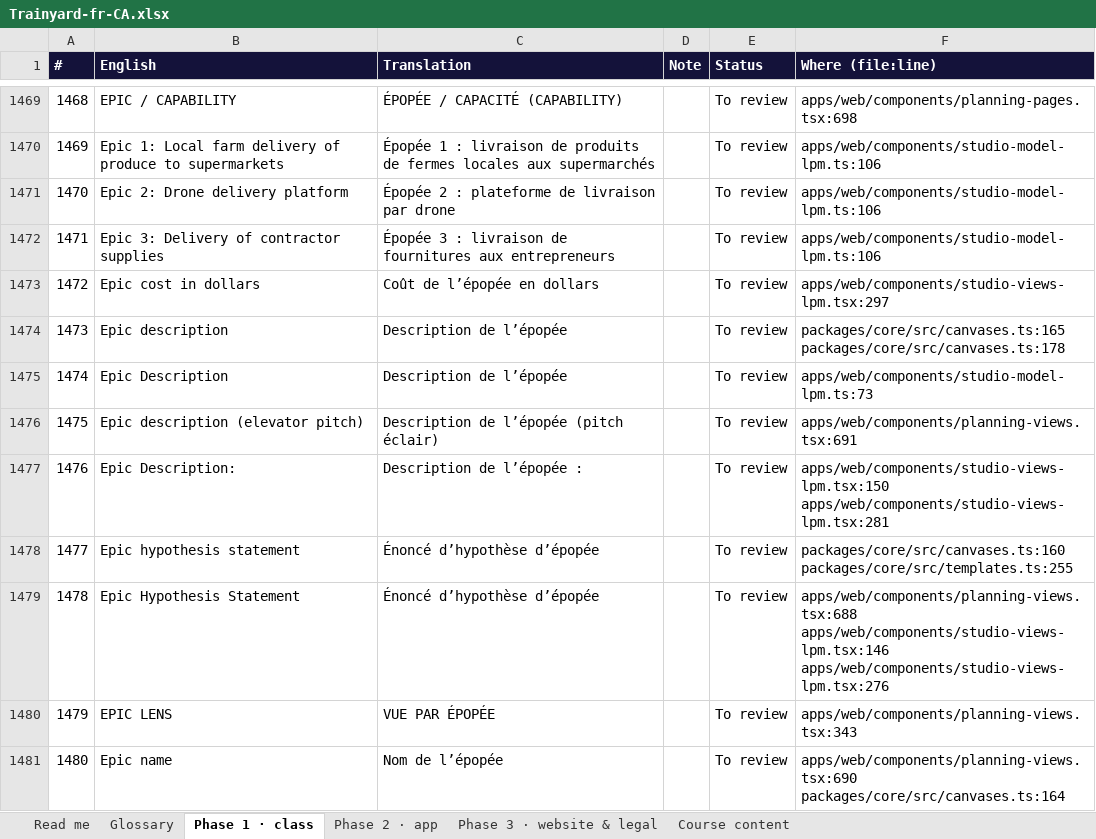
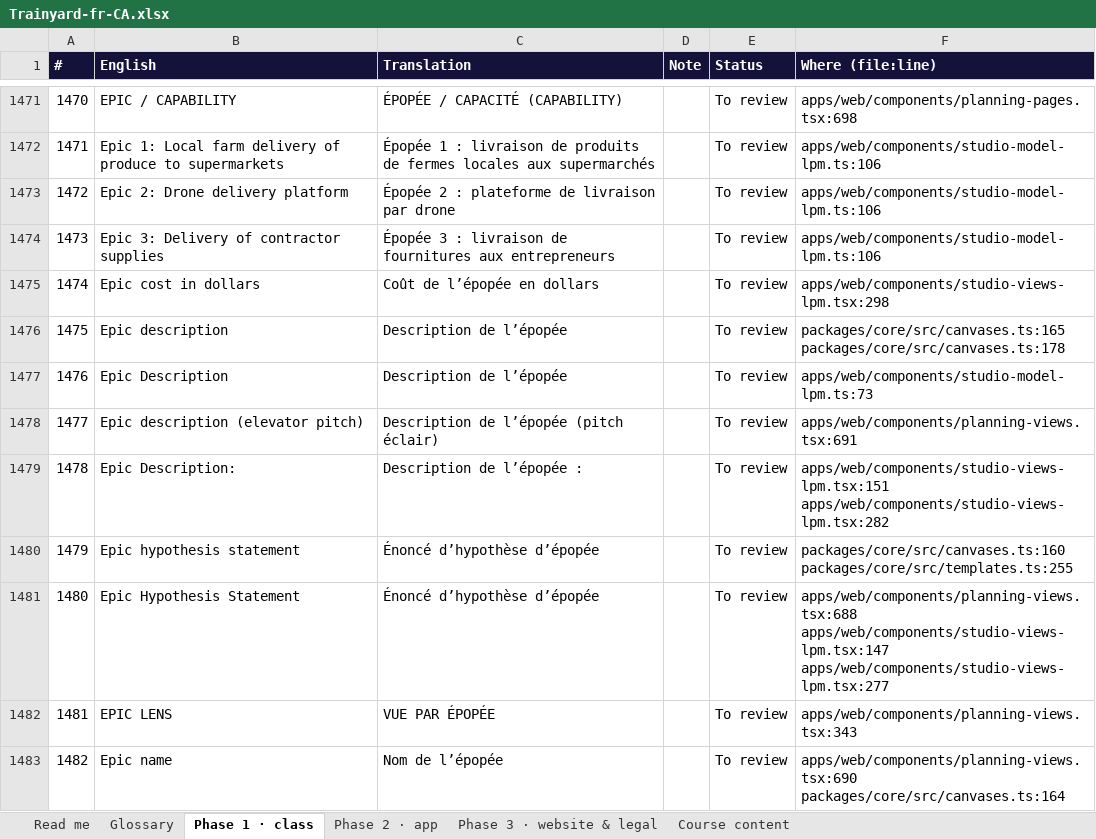
Before and after one commit to mlbwhf/test, an Excel workbook: trainyard/i18n/Trainyard-fr-CA.xlsx, sheet Phase 1 · class, drawn as a sheet; only a part is shown, gaps mark what is left out; values as stored, in another font and other column widths than the file's, no borders; addresses are those after the commit; the diff covers the shown part only; the diff names each change by its address in the sheet, - before the commit and + after, or states it on an @@ line.

```diff
--- a/trainyard/i18n/Trainyard-fr-CA.xlsx (sheet Phase 1 · class)
+++ b/trainyard/i18n/Trainyard-fr-CA.xlsx (sheet Phase 1 · class)
@@ column A (#) renumbered from row 95 down @@
-F1475 (Where (file:line)): apps/web/components/studio-views-lpm.tsx:297
+F1475 (Where (file:line)): apps/web/components/studio-views-lpm.tsx:298
-F1479 (Where (file:line)): apps/web/components/studio-views-lpm.tsx:150 apps/web/components/studio-views-lpm.tsx:281
+F1479 (Where (file:line)): apps/web/components/studio-views-lpm.tsx:151 apps/web/components/studio-views-lpm.tsx:282
-F1481 (Where (file:line)): apps/web/components/planning-views.tsx:688 apps/web/components/studio-views-lpm.tsx:146 apps/web/components/studio-views-lpm.tsx:276
+F1481 (Where (file:line)): apps/web/components/planning-views.tsx:688 apps/web/components/studio-views-lpm.tsx:147 apps/web/components/studio-views-lpm.tsx:277
```
Also changed, not shown: 6 added rows and 221 edited cells elsewhere in this sheet, trainyard/i18n/Trainyard-fr-FR.xlsx, 8 other files.
